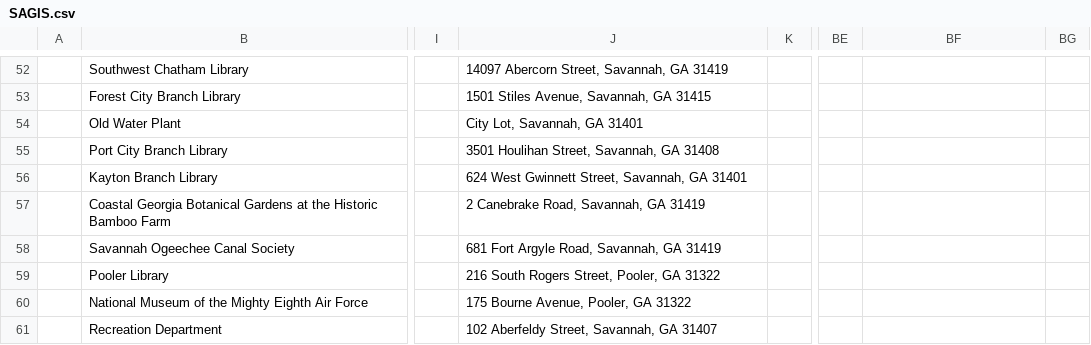
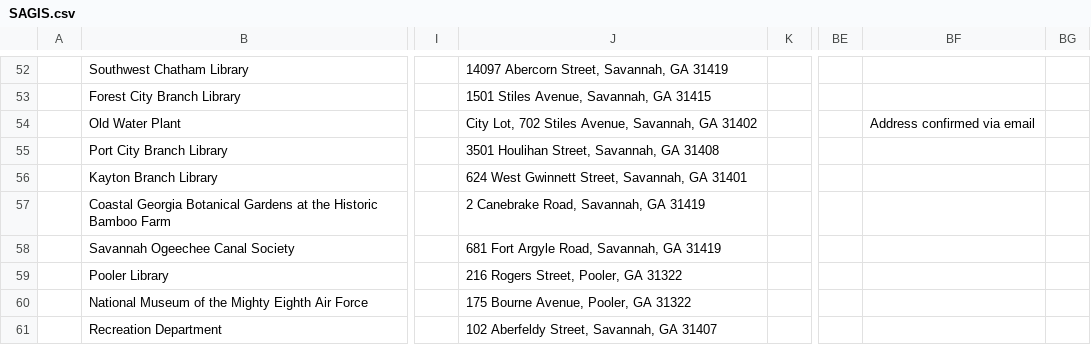
Before and after one commit to AUC-Woodruff-Library/GaNCH-data, a CSV file: data/SAGIS.csv, drawn as a sheet; only a part is shown, gaps mark what is left out; the diff names each change by its address in the sheet, - before the commit and + after, or states it on an @@ line.

Commit message:
sagis update

```diff
--- a/data/SAGIS.csv
+++ b/data/SAGIS.csv
-J54: City Lot, Savannah, GA 31401
+J54: City Lot, 702 Stiles Avenue, Savannah, GA 31402
-BF54: (empty)
+BF54: Address confirmed via email
-J59: 216 South Rogers Street, Pooler, GA 31322
+J59: 216 Rogers Street, Pooler, GA 31322
```
